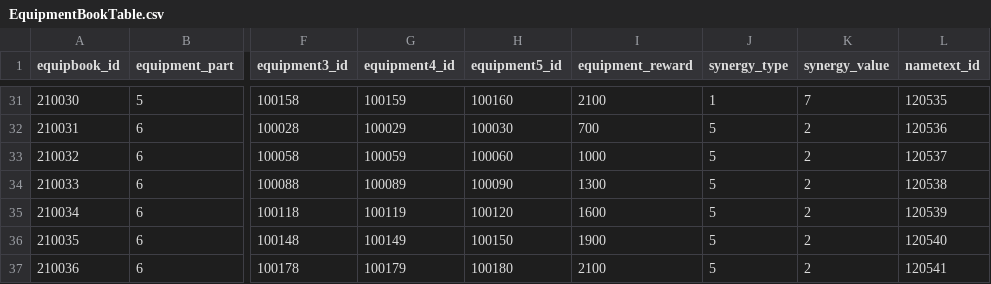
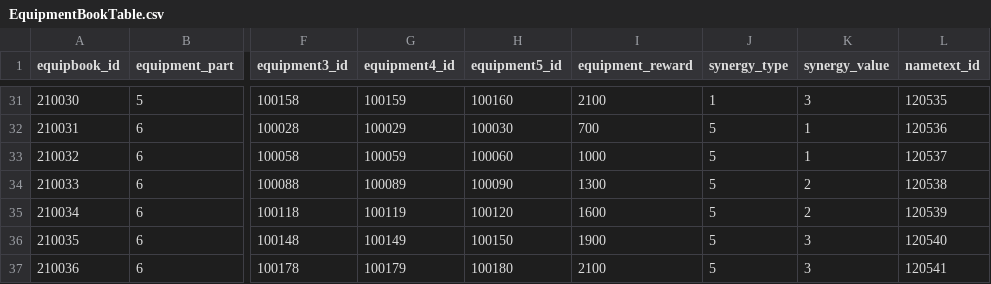
Before and after one commit to Kim-coding/SkillMaster, a CSV file: Assets/Resources/Table/EquipmentBookTable.csv, drawn as a sheet; only a part is shown, gaps mark what is left out; the diff covers the shown part only; the diff names each change by its address in the sheet, - before the commit and + after, or states it on an @@ line.

```diff
--- a/Assets/Resources/Table/EquipmentBookTable.csv
+++ b/Assets/Resources/Table/EquipmentBookTable.csv
-K31 (synergy_value): 7
+K31 (synergy_value): 3
-K32:K33 (synergy_value): 2
+K32:K33 (synergy_value): 1
-K36:K37 (synergy_value): 2
+K36:K37 (synergy_value): 3
```
Also changed, not shown: 24 edited cells elsewhere in this file.
